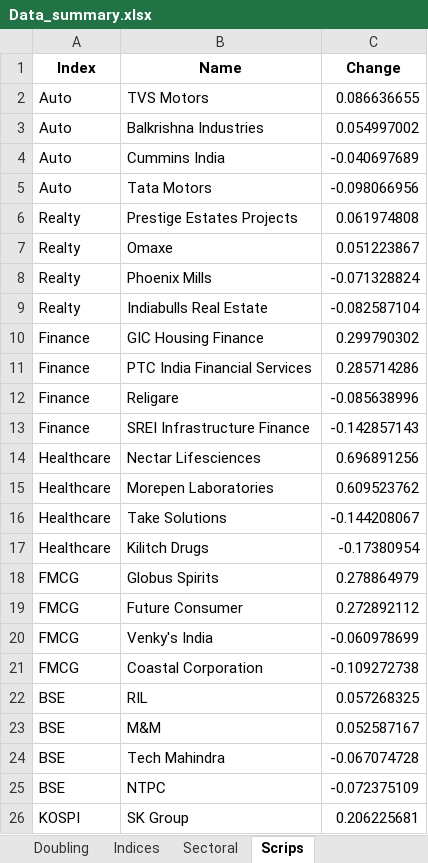
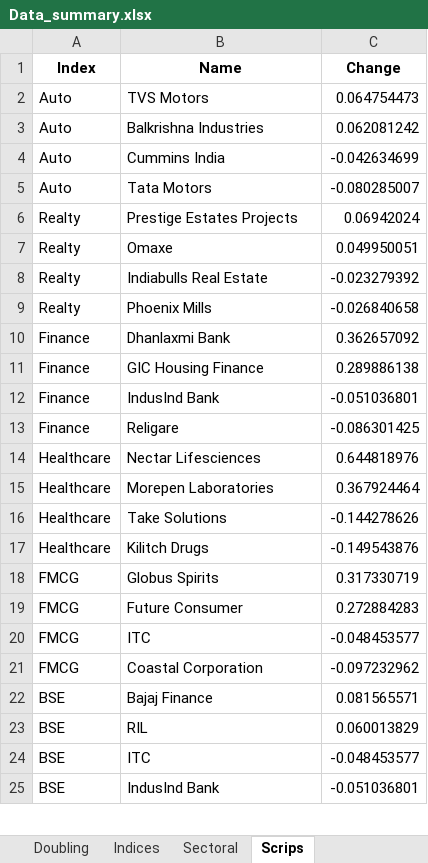
Before and after one commit to SidKumarSingh/covid-scripts, an Excel workbook: Data_summary.xlsx, sheet Scrips, drawn as a sheet; only a part is shown; values as stored, in another font and other column widths than the file's, no borders; removed rows and columns are numbered as before the commit, all else as after; the diff covers the shown part only; the diff names each change by its address in the sheet, - before the commit and + after, or states it on an @@ line.

```diff
--- a/Data_summary.xlsx (sheet Scrips)
+++ b/Data_summary.xlsx (sheet Scrips)
-C2 (Change): 0.086636655
+C2 (Change): 0.064754473
-C3 (Change): 0.054997002
+C3 (Change): 0.062081242
-C4 (Change): -0.040697689
+C4 (Change): -0.042634699
-C5 (Change): -0.098066956
+C5 (Change): -0.080285007
-C6 (Change): 0.061974808
+C6 (Change): 0.06942024
-C7 (Change): 0.051223867
+C7 (Change): 0.049950051
-row 8: Realty | Phoenix Mills | -0.071328824
-C8 (Change): -0.082587104
+C8 (Change): -0.023279392
+row 9: Realty | Phoenix Mills | -0.026840658
+row 10: Finance | Dhanlaxmi Bank | 0.362657092
-C11 (Change): 0.299790302
+C11 (Change): 0.289886138
-row 11: Finance | PTC India Financial Services | 0.285714286
+row 12: Finance | IndusInd Bank | -0.051036801
-C13 (Change): -0.085638996
+C13 (Change): -0.086301425
-row 13: Finance | SREI Infrastructure Finance | -0.142857143
-C14 (Change): 0.696891256
+C14 (Change): 0.644818976
-C15 (Change): 0.609523762
+C15 (Change): 0.367924464
-C16 (Change): -0.144208067
+C16 (Change): -0.144278626
-C17 (Change): -0.17380954
+C17 (Change): -0.149543876
-C18 (Change): 0.278864979
+C18 (Change): 0.317330719
-C19 (Change): 0.272892112
+C19 (Change): 0.272884283
-row 20: FMCG | Venky's India | -0.060978699
+row 20: FMCG | ITC | -0.048453577
-C21 (Change): -0.109272738
+C21 (Change): -0.097232962
+row 22: BSE | Bajaj Finance | 0.081565571
-C23 (Change): 0.057268325
+C23 (Change): 0.060013829
-row 23: BSE | M&M | 0.052587167
-row 24: BSE | Tech Mahindra | -0.067074728
-row 25: BSE | NTPC | -0.072375109
-row 26: KOSPI | SK Group | 0.206225681
+row 24: BSE | ITC | -0.048453577
+row 25: BSE | IndusInd Bank | -0.051036801
```
Also changed, not shown: 11 added rows, 10 removed rows and 9 edited cells elsewhere in this sheet, sheet Time Series, sheet Summary, sheet India, sheet Sectoral, sheet Indices, sheet Gov_Action, Predictions.xlsx, 2 other files.
